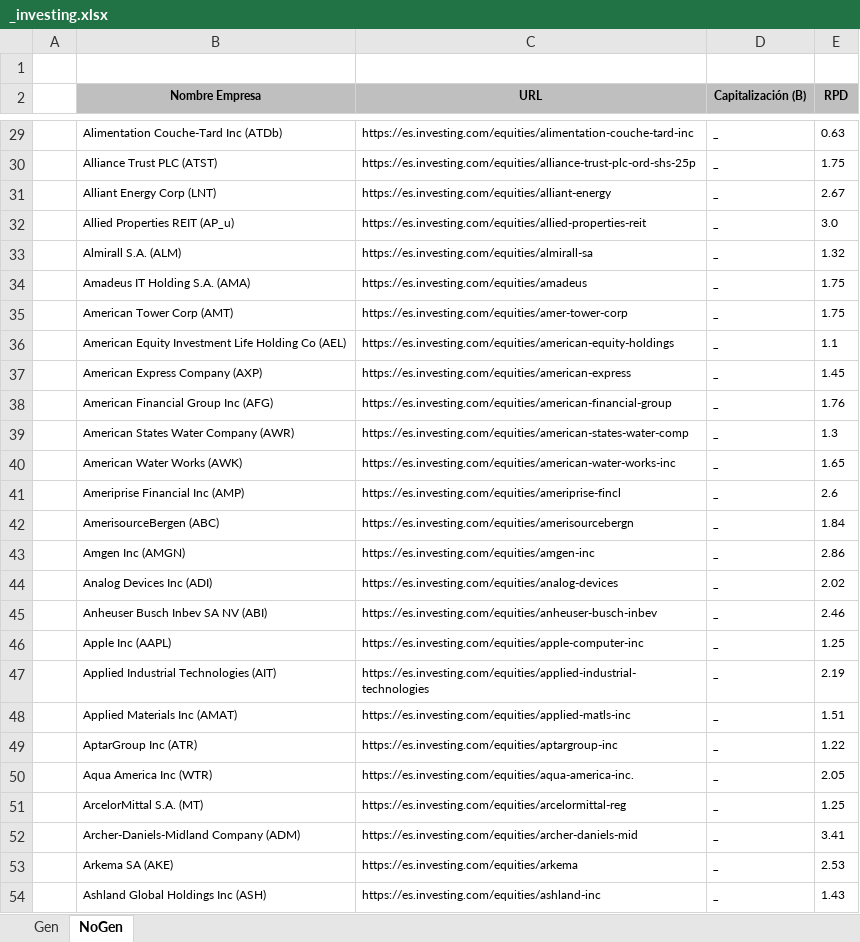
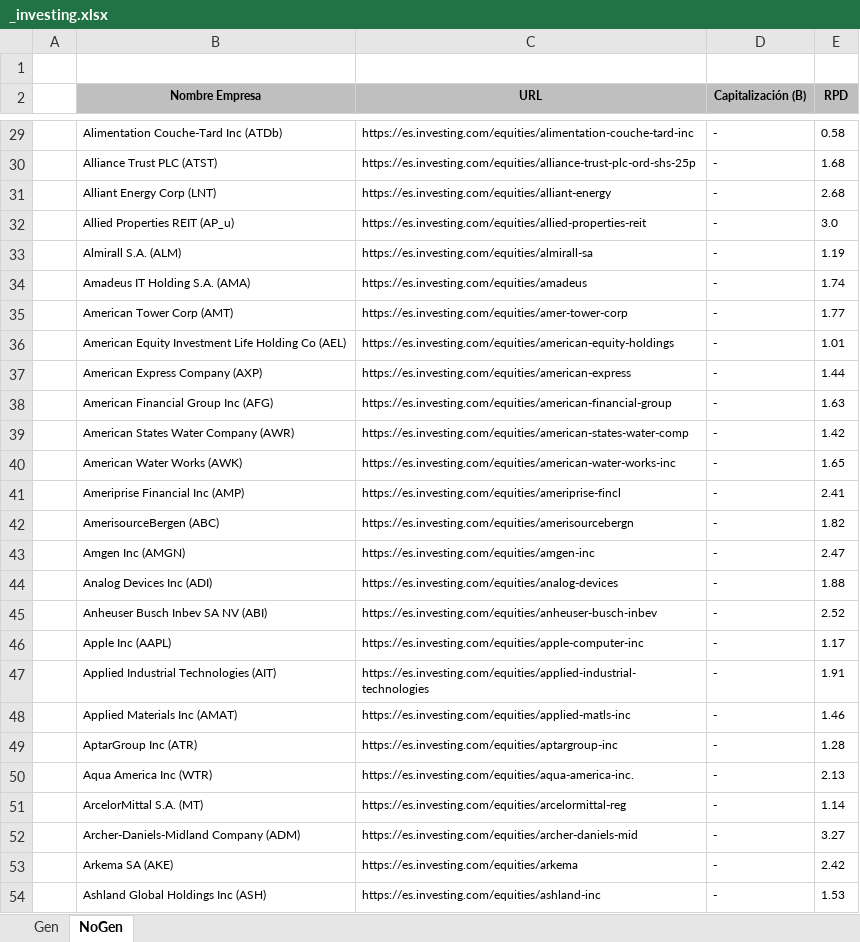
Before and after one commit to jsubiasm/markets_data, an Excel workbook: Screenshots/_investing.xlsx, sheet NoGen, drawn as a sheet; only a part is shown, gaps mark what is left out; values as stored, in another font and other column widths than the file's, no borders; the diff covers the shown part only; the diff names each change by its address in the sheet, - before the commit and + after, or states it on an @@ line.

```diff
--- a/Screenshots/_investing.xlsx (sheet NoGen)
+++ b/Screenshots/_investing.xlsx (sheet NoGen)
-D29:D54 (Capitalización (B)): _
+D29:D54 (Capitalización (B)): -
-E29 (RPD): 0.63
+E29 (RPD): 0.58
-E30 (RPD): 1.75
+E30 (RPD): 1.68
-E31 (RPD): 2.67
+E31 (RPD): 2.68
-E33 (RPD): 1.32
+E33 (RPD): 1.19
-E34 (RPD): 1.75
+E34 (RPD): 1.74
-E35 (RPD): 1.75
+E35 (RPD): 1.77
-E36 (RPD): 1.1
+E36 (RPD): 1.01
-E37 (RPD): 1.45
+E37 (RPD): 1.44
-E38 (RPD): 1.76
+E38 (RPD): 1.63
-E39 (RPD): 1.3
+E39 (RPD): 1.42
-E41 (RPD): 2.6
+E41 (RPD): 2.41
-E42 (RPD): 1.84
+E42 (RPD): 1.82
-E43 (RPD): 2.86
+E43 (RPD): 2.47
-E44 (RPD): 2.02
+E44 (RPD): 1.88
-E45 (RPD): 2.46
+E45 (RPD): 2.52
-E46 (RPD): 1.25
+E46 (RPD): 1.17
-E47 (RPD): 2.19
+E47 (RPD): 1.91
-E48 (RPD): 1.51
+E48 (RPD): 1.46
-E49 (RPD): 1.22
+E49 (RPD): 1.28
-E50 (RPD): 2.05
+E50 (RPD): 2.13
-E51 (RPD): 1.25
+E51 (RPD): 1.14
-E52 (RPD): 3.41
+E52 (RPD): 3.27
-E53 (RPD): 2.53
+E53 (RPD): 2.42
-E54 (RPD): 1.43
+E54 (RPD): 1.53
```
Also changed, not shown: 14 added rows, 11 removed rows and 1188 edited cells elsewhere in this sheet, sheet Gen, 4 other files.
